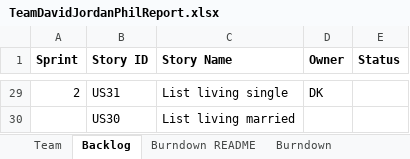
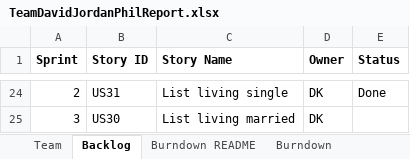
Before and after one commit to DavidKim15/CS555, an Excel workbook: TeamDavidJordanPhilReport.xlsx, sheet Backlog, drawn as a sheet; only a part is shown, gaps mark what is left out; values as stored, in another font and other column widths than the file's, no borders; charts and pictures not drawn; addresses are those after the commit; the diff covers the shown part only; the diff names each change by its address in the sheet, - before the commit and + after, or states it on an @@ line.

Commit message:
integrated david's sprint3

```diff
--- a/TeamDavidJordanPhilReport.xlsx (sheet Backlog)
+++ b/TeamDavidJordanPhilReport.xlsx (sheet Backlog)
-E24 (Status): (empty)
+E24 (Status): Done
-A25 (Sprint): (empty)
+A25 (Sprint): 3
-D25 (Owner): (empty)
+D25 (Owner): DK
```
Also changed, not shown: 1 added row, 6 removed rows and 18 edited cells elsewhere in this sheet, sheet Sprint2, sheet Sprint3, sheet Burndown, sheet Stories, charts or pictures, 9 other files.
